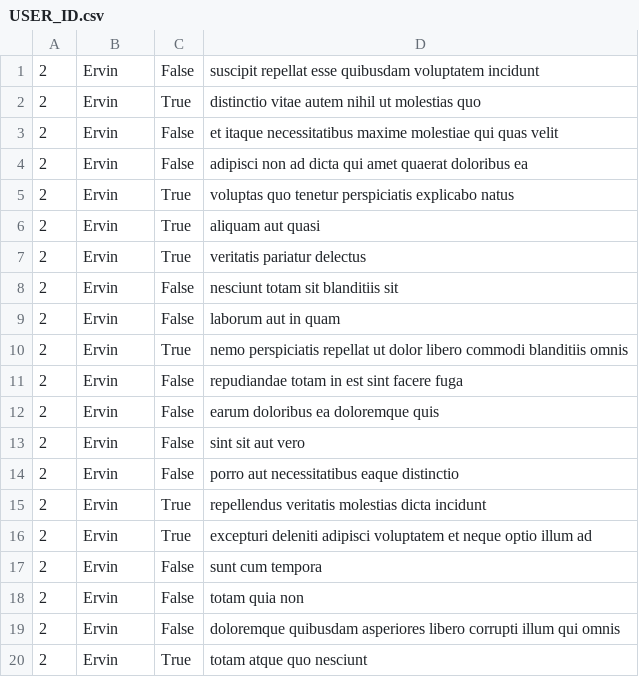
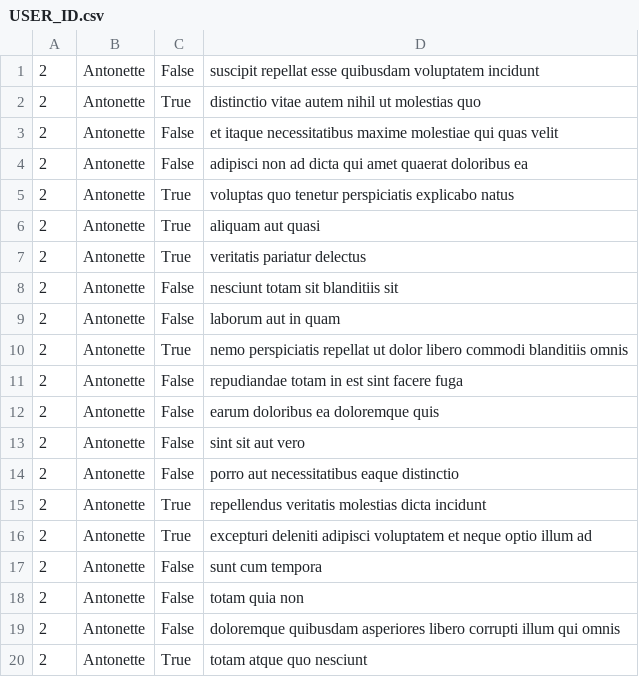
Before and after one commit to salvaborit/holbertonschool-back-end, a CSV file: api/USER_ID.csv, drawn as a sheet.

```diff
--- a/api/USER_ID.csv
+++ b/api/USER_ID.csv
@@ -1,20 +1,20 @@
-2,Ervin,False,suscipit repellat esse quibusdam voluptatem incidunt
-2,Ervin,True,distinctio vitae autem nihil ut molestias quo
-2,Ervin,False,et itaque necessitatibus maxime molestiae qui quas velit
-2,Ervin,False,adipisci non ad dicta qui amet quaerat doloribus ea
-2,Ervin,True,voluptas quo tenetur perspiciatis explicabo natus
-2,Ervin,True,aliquam aut quasi
-2,Ervin,True,veritatis pariatur delectus
-2,Ervin,False,nesciunt totam sit blanditiis sit
-2,Ervin,False,laborum aut in quam
-2,Ervin,True,nemo perspiciatis repellat ut dolor libero commodi blanditiis omnis
-2,Ervin,False,repudiandae totam in est sint facere fuga
-2,Ervin,False,earum doloribus ea doloremque quis
-2,Ervin,False,sint sit aut vero
-2,Ervin,False,porro aut necessitatibus eaque distinctio
-2,Ervin,True,repellendus veritatis molestias dicta incidunt
-2,Ervin,True,excepturi deleniti adipisci voluptatem et neque optio illum ad
-2,Ervin,False,sunt cum tempora
-2,Ervin,False,totam quia non
-2,Ervin,False,doloremque quibusdam asperiores libero corrupti illum qui omnis
-2,Ervin,True,totam atque quo nesciunt
+"2","Antonette","False","suscipit repellat esse quibusdam voluptatem incidunt"
+"2","Antonette","True","distinctio vitae autem nihil ut molestias quo"
+"2","Antonette","False","et itaque necessitatibus maxime molestiae qui quas velit"
+"2","Antonette","False","adipisci non ad dicta qui amet quaerat doloribus ea"
+"2","Antonette","True","voluptas quo tenetur perspiciatis explicabo natus"
+"2","Antonette","True","aliquam aut quasi"
+"2","Antonette","True","veritatis pariatur delectus"
+"2","Antonette","False","nesciunt totam sit blanditiis sit"
+"2","Antonette","False","laborum aut in quam"
+"2","Antonette","True","nemo perspiciatis repellat ut dolor libero commodi blanditiis omnis"
+"2","Antonette","False","repudiandae totam in est sint facere fuga"
+"2","Antonette","False","earum doloribus ea doloremque quis"
+"2","Antonette","False","sint sit aut vero"
+"2","Antonette","False","porro aut necessitatibus eaque distinctio"
+"2","Antonette","True","repellendus veritatis molestias dicta incidunt"
+"2","Antonette","True","excepturi deleniti adipisci voluptatem et neque optio illum ad"
+"2","Antonette","False","sunt cum tempora"
+"2","Antonette","False","totam quia non"
+"2","Antonette","False","doloremque quibusdam asperiores libero corrupti illum qui omnis"
+"2","Antonette","True","totam atque quo nesciunt"
```
Also changed, not shown: 1 other file.
